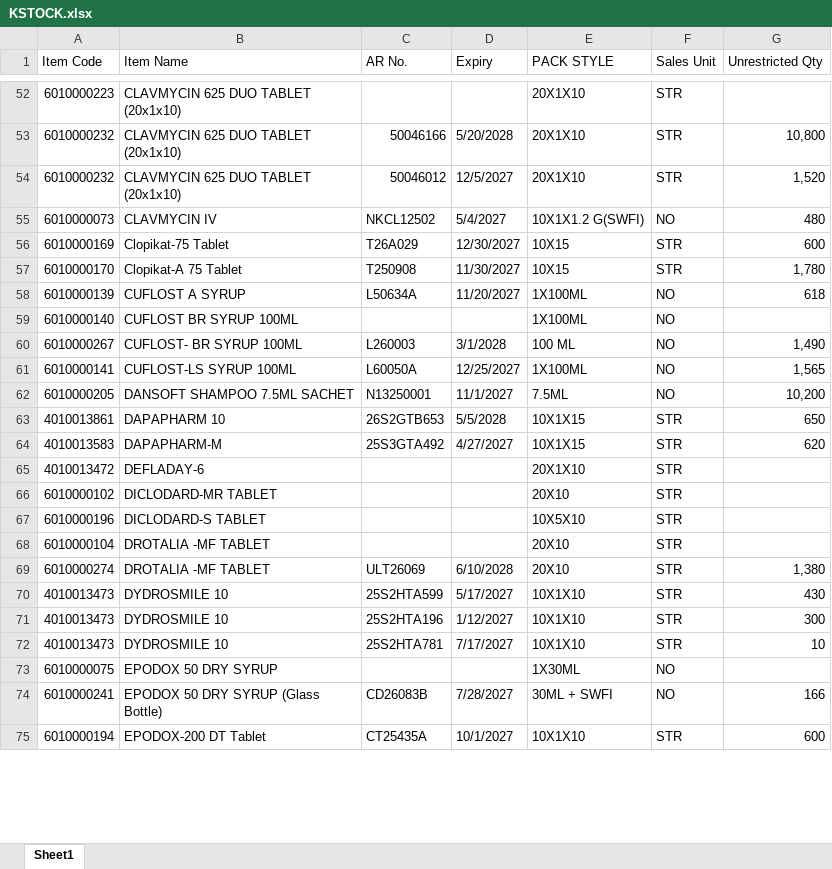
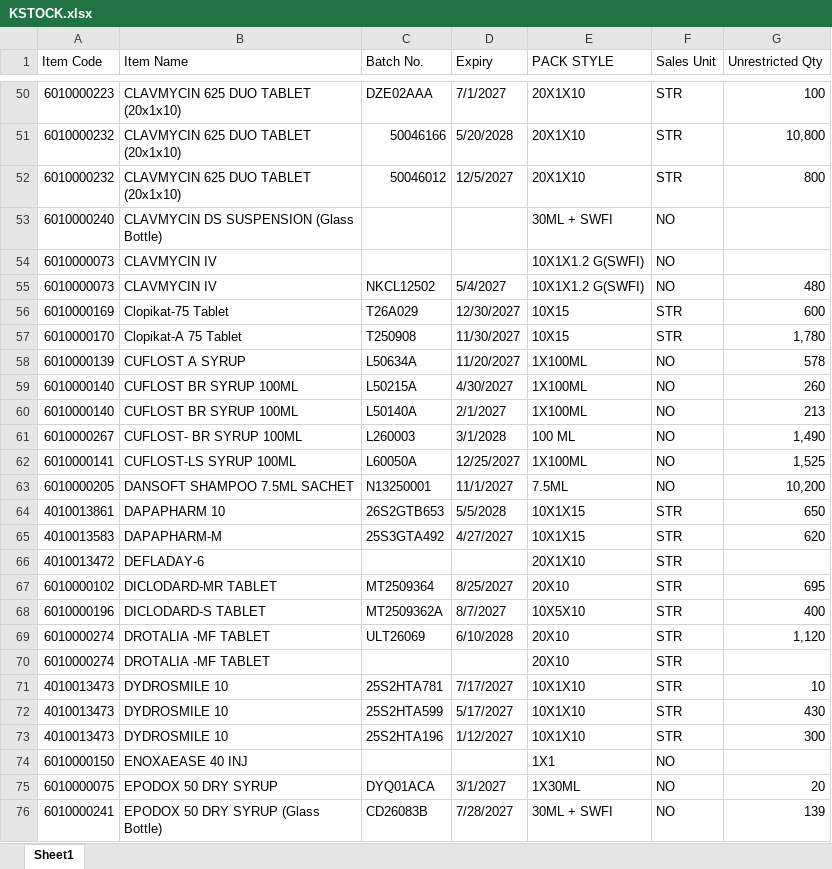
Before and after one commit to ishwarpharma/kemsyn, an Excel workbook: KSTOCK.xlsx, sheet Sheet1, drawn as a sheet; only a part is shown, gaps mark what is left out; the shorter side is filled out with more unchanged rows; values as stored, in another font and other column widths than the file's, no cell formats; removed rows and columns are numbered as before the commit, all else as after; the diff covers the shown part only; the diff names each change by its address in the sheet, - before the commit and + after, or states it on an @@ line.

```diff
--- a/KSTOCK.xlsx (sheet Sheet1)
+++ b/KSTOCK.xlsx (sheet Sheet1)
-C1: AR No.
+C1: Batch No.
-C50 (Batch No.): (empty)
+C50 (Batch No.): DZE02AAA
-D50 (Expiry): (empty)
+D50 (Expiry): 7/1/2027
-G50 (Unrestricted Qty): (empty)
+G50 (Unrestricted Qty): 100
-G52 (Unrestricted Qty): 1,520
+G52 (Unrestricted Qty): 800
+row 53: 6010000240 | CLAVMYCIN DS SUSPENSION (Glass Bottle) |  |  | 30ML + SWFI | NO
+row 54: 6010000073 | CLAVMYCIN IV |  |  | 10X1X1.2 G(SWFI) | NO
-G58 (Unrestricted Qty): 618
+G58 (Unrestricted Qty): 578
-C59 (Batch No.): (empty)
+C59 (Batch No.): L50215A
-D59 (Expiry): (empty)
+D59 (Expiry): 4/30/2027
-G59 (Unrestricted Qty): (empty)
+G59 (Unrestricted Qty): 260
+row 60: 6010000140 | CUFLOST BR SYRUP 100ML | L50140A | 2/1/2027 | 1X100ML | NO | 213
-G62 (Unrestricted Qty): 1,565
+G62 (Unrestricted Qty): 1,525
-C67 (Batch No.): (empty)
+C67 (Batch No.): MT2509364
-D67 (Expiry): (empty)
+D67 (Expiry): 8/25/2027
-G67 (Unrestricted Qty): (empty)
+G67 (Unrestricted Qty): 695
-C68 (Batch No.): (empty)
+C68 (Batch No.): MT2509362A
-D68 (Expiry): (empty)
+D68 (Expiry): 8/7/2027
-G68 (Unrestricted Qty): (empty)
+G68 (Unrestricted Qty): 400
-row 68: 6010000104 | DROTALIA -MF TABLET |  |  | 20X10 | STR
-G69 (Unrestricted Qty): 1,380
+G69 (Unrestricted Qty): 1,120
+row 70: 6010000274 | DROTALIA -MF TABLET |  |  | 20X10 | STR
@@ row 72 moved to row 71: 4010013473 @@
+row 74: 6010000150 | ENOXAEASE 40 INJ |  |  | 1X1 | NO
-C75 (Batch No.): (empty)
+C75 (Batch No.): DYQ01ACA
-D75 (Expiry): (empty)
+D75 (Expiry): 3/1/2027
-G75 (Unrestricted Qty): (empty)
+G75 (Unrestricted Qty): 20
-G76 (Unrestricted Qty): 166
+G76 (Unrestricted Qty): 139
```
Also changed, not shown: 55 added rows, 35 removed rows, 5 moved rows and 94 edited cells elsewhere in this sheet, cell formats.
